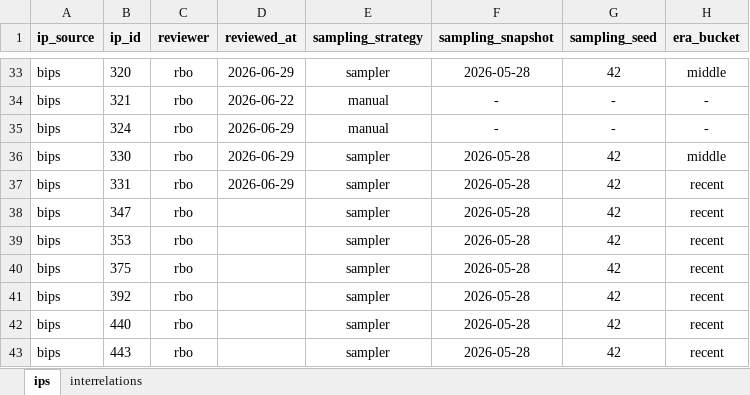
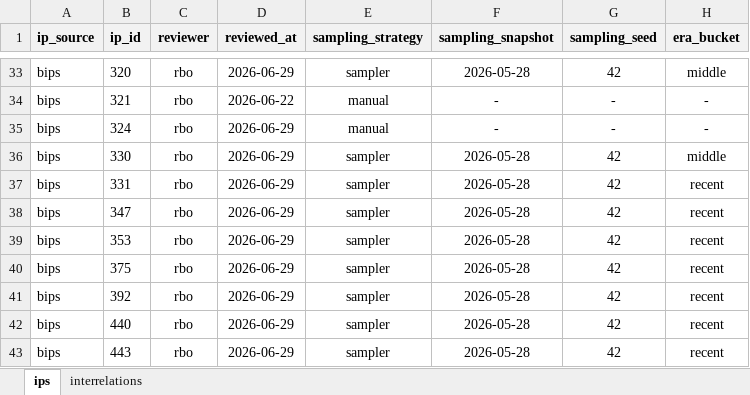
Before and after one commit to SEG-UNIBE/cdv-explorer, an Excel workbook: ip_data/bitcoin/ground_truth/ground_truth.xlsx, sheet ips, drawn as a sheet; only a part is shown, gaps mark what is left out; values as stored, in another font and other column widths than the file's, no borders; conditional formats not drawn; the diff names each change by its address in the sheet, - before the commit and + after, or states it on an @@ line.

```diff
--- a/ip_data/bitcoin/ground_truth/ground_truth.xlsx (sheet ips)
+++ b/ip_data/bitcoin/ground_truth/ground_truth.xlsx (sheet ips)
-D38:D43 (reviewed_at): (empty)
+D38:D43 (reviewed_at): 2026-06-29
```
Also changed, not shown: sheet interrelations, 22 other files.
